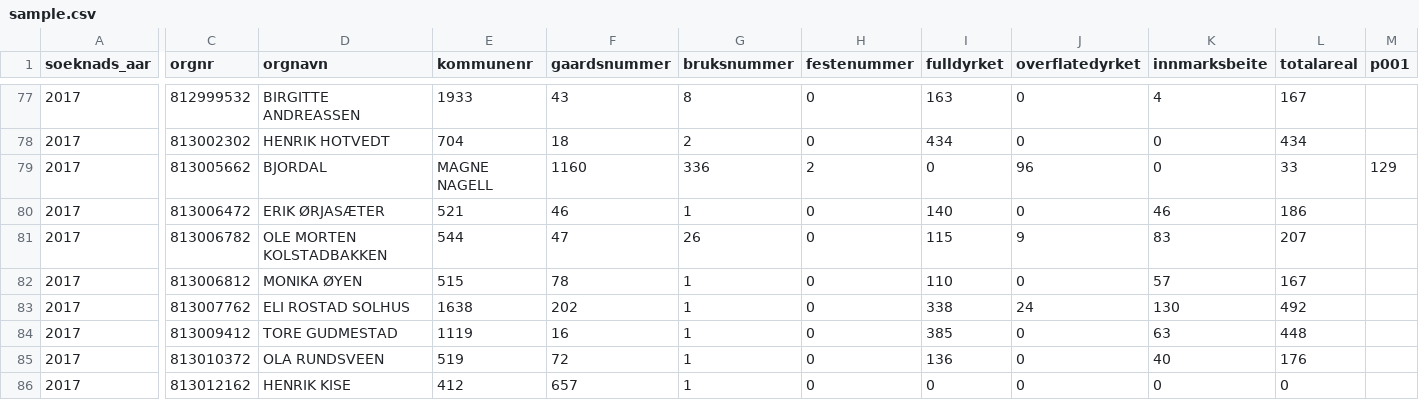
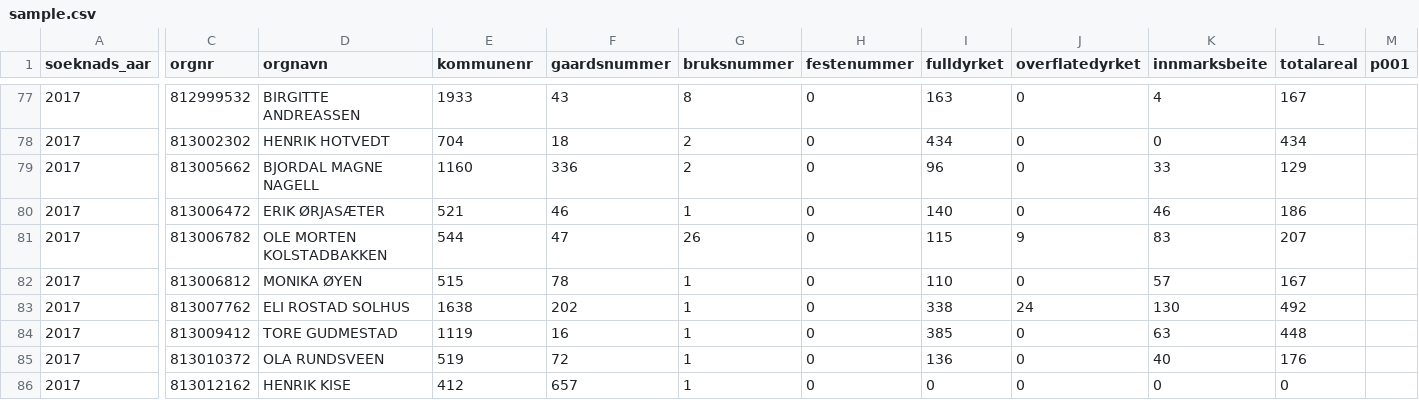
Before and after one commit to LandbruksdirektoratetGIT/opendata, a CSV file: datasets/produksjon-og-avlosertilskudd/2017/sample.csv, drawn as a sheet; only a part is shown, gaps mark what is left out; the diff covers the shown part only; the diff names each change by its address in the sheet, - before the commit and + after, or states it on an @@ line.

Commit message:
Update sample.csv

```diff
--- a/datasets/produksjon-og-avlosertilskudd/2017/sample.csv
+++ b/datasets/produksjon-og-avlosertilskudd/2017/sample.csv
-D79 (orgnavn): BJORDAL
+D79 (orgnavn): BJORDAL MAGNE NAGELL
-E79 (kommunenr): MAGNE NAGELL
+E79 (kommunenr): 1160
-F79 (gaardsnummer): 1160
+F79 (gaardsnummer): 336
-G79 (bruksnummer): 336
+G79 (bruksnummer): 2
-H79 (festenummer): 2
+H79 (festenummer): 0
-I79 (fulldyrket): 0
+I79 (fulldyrket): 96
-J79 (overflatedyrket): 96
+J79 (overflatedyrket): 0
-K79 (innmarksbeite): 0
+K79 (innmarksbeite): 33
-L79 (totalareal): 33
+L79 (totalareal): 129
-M79 (p001): 129
+M79 (p001): (empty)
```
Also changed, not shown: 18 edited cells elsewhere in this file.
